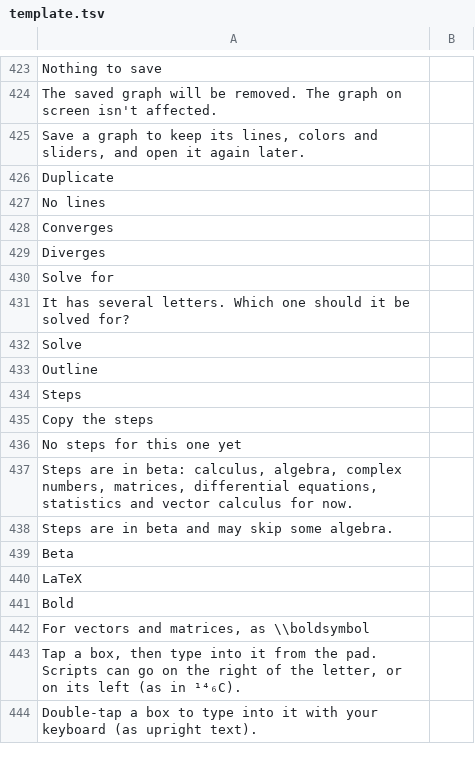
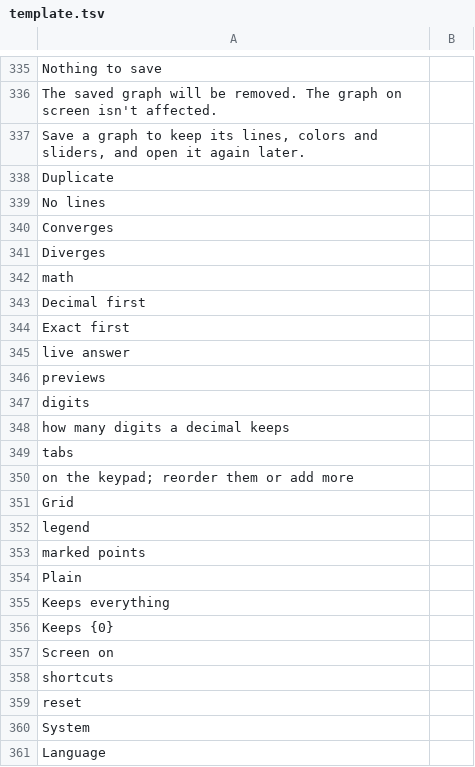
Before and after one commit to fran2402/cascalc, a TSV file: CasCalc/i18n/template.tsv, drawn as a sheet; only a part is shown, gaps mark what is left out; the shorter side is filled out with more unchanged rows; the diff covers the shown part only.

```diff
--- a/CasCalc/i18n/template.tsv
+++ b/CasCalc/i18n/template.tsv
@@ -429 +341,21 @@ Converges
 Diverges	
+math	
+Decimal first	
+Exact first	
+live answer	
+previews	
+digits	
+how many digits a decimal keeps	
+tabs	
+on the keypad; reorder them or add more	
+Grid	
+legend	
+marked points	
+Plain	
+Keeps everything	
+Keeps {0}	
+Screen on	
+shortcuts	
+reset	
+System	
+Language	
```
Also changed, not shown: 9 added rows, 79 removed rows and 11 moved rows elsewhere in this file, 4 other files.
